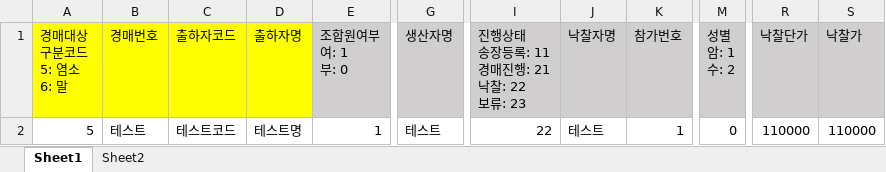
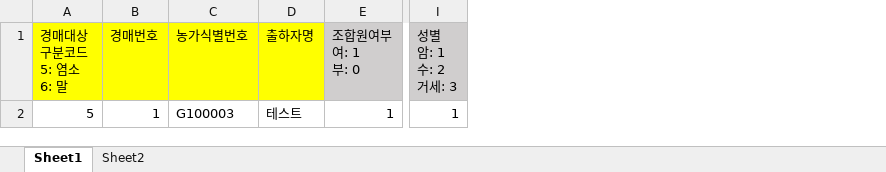
Before and after one commit to JungWon512/nhlvaca, an Excel workbook: src/main/resources/static/files/20240318_ETC_EXCEL.xlsx, sheet Sheet1, drawn as a sheet; only a part is shown, gaps mark what is left out; values as stored, in another font and other column widths than the file's, no borders; removed rows and columns are numbered as before the commit, all else as after; ↵ is a line break in a cell; the diff names each change by its address in the sheet, - before the commit and + after, or states it on an @@ line.

```diff
--- a/src/main/resources/static/files/20240318_ETC_EXCEL.xlsx (sheet Sheet1)
+++ b/src/main/resources/static/files/20240318_ETC_EXCEL.xlsx (sheet Sheet1)
-column C (출하자코드), row 2: 테스트코드
+column C (농가식별번호), row 2: G100003
-column G (생산자명), row 2: 테스트
-column I, rows 1-2: 진행상태 ↵ 송장등록: 11 ↵ 경매진행: 21 ↵ 낙찰: 22 ↵ 보류: 23 | 22
-column J (낙찰자명), row 2: 테스트
-column K (참가번호), row 2: 1
-column M (성별 암: 1 수: 2), row 2: 0
+column I (성별 암: 1 수: 2 거세: 3), row 2: 1
-column R (낙찰단가), row 2: 110000
-column S (낙찰가), row 2: 110000
-B2 (경매번호): 테스트
+B2 (경매번호): 1
-D2 (출하자명): 테스트명
+D2 (출하자명): 테스트
```
Also changed, not shown: 2 other files.
